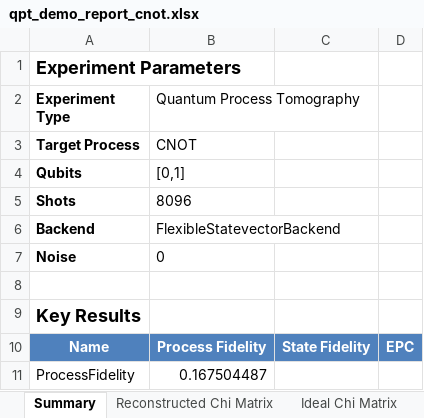
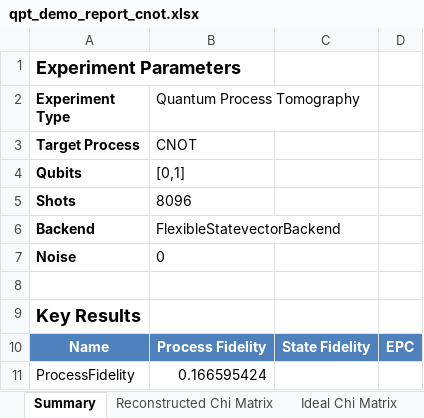
Before and after one commit to BAQIS-Quantum/ErrorGnoMark, an Excel workbook: examples/qpt_reports/qpt_demo_report_cnot.xlsx, sheet Summary, drawn as a sheet; values as stored, in another font and other column widths than the file's, no borders; the diff names each change by its address in the sheet, - before the commit and + after, or states it on an @@ line.

```diff
--- a/examples/qpt_reports/qpt_demo_report_cnot.xlsx (sheet Summary)
+++ b/examples/qpt_reports/qpt_demo_report_cnot.xlsx (sheet Summary)
-B11 (Quantum Process Tomography): 0.167504487
+B11 (Quantum Process Tomography): 0.166595424
```
Also changed, not shown: sheet Counts, charts or pictures, examples/reports/MRB_Report_Clifford_Fidelity_Model.xlsx, examples/reports/Tomography_Report_Bell_State_Flexible_Backend.xlsx, 10 other files.
